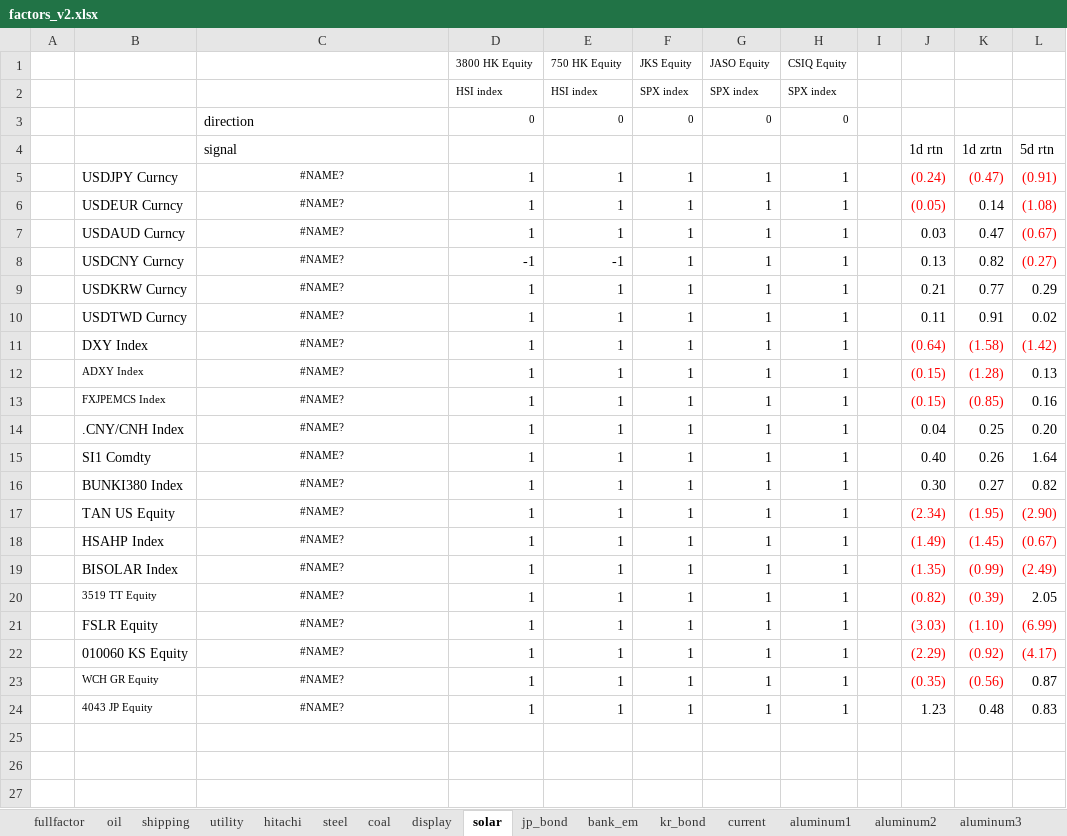
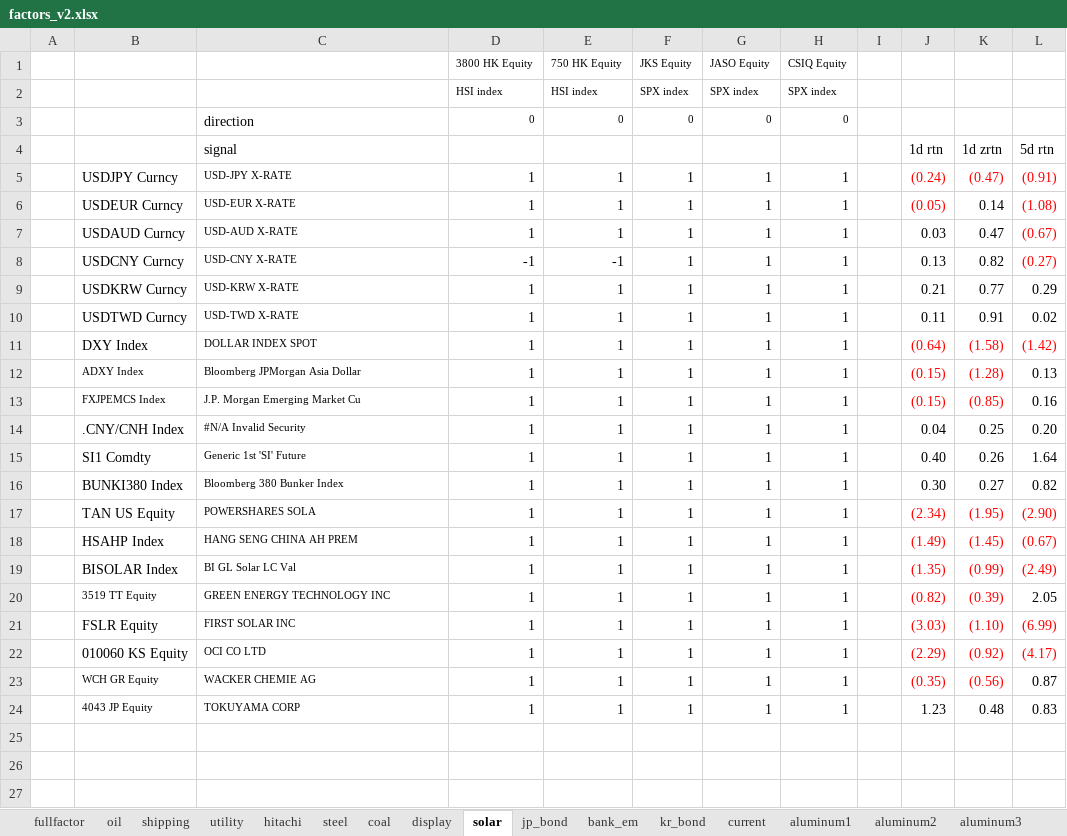
Before and after one commit to apexdevelop/working_dir, an Excel workbook: Matlab/Data/factor/single_factor/factors_v2.xlsx, sheet solar, drawn as a sheet; only a part is shown; values as stored, in another font and other column widths than the file's, no borders; conditional formats not drawn; the diff covers the shown part only; the diff names each change by its address in the sheet, - before the commit and + after, or states it on an @@ line.

```diff
--- a/Matlab/Data/factor/single_factor/factors_v2.xlsx (sheet solar)
+++ b/Matlab/Data/factor/single_factor/factors_v2.xlsx (sheet solar)
-C5: #NAME?
+C5: USD-JPY X-RATE
-C5:C24 alignment: center
+C5:C24 alignment: left
-C6: #NAME?
+C6: USD-EUR X-RATE
-C7: #NAME?
+C7: USD-AUD X-RATE
-C8: #NAME?
+C8: USD-CNY X-RATE
-C9: #NAME?
+C9: USD-KRW X-RATE
-C10: #NAME?
+C10: USD-TWD X-RATE
-C11: #NAME?
+C11: DOLLAR INDEX SPOT
-C12: #NAME?
+C12: Bloomberg JPMorgan Asia Dollar
-C13: #NAME?
+C13: J.P. Morgan Emerging Market Cu
-C14: #NAME?
+C14: #N/A Invalid Security
-C15: #NAME?
+C15: Generic 1st 'SI' Future
-C16: #NAME?
+C16: Bloomberg 380 Bunker Index
-C17: #NAME?
+C17: POWERSHARES SOLA
-C18: #NAME?
+C18: HANG SENG CHINA AH PREM
-C19: #NAME?
+C19: BI GL Solar LC Val
-C20: #NAME?
+C20: GREEN ENERGY TECHNOLOGY INC
-C21: #NAME?
+C21: FIRST SOLAR INC
-C22: #NAME?
+C22: OCI CO LTD
-C23: #NAME?
+C23: WACKER CHEMIE AG
-C24: #NAME?
+C24: TOKUYAMA CORP
```
Also changed, not shown: 11 edited cells and cell formats elsewhere in this sheet, sheet fullfactor, sheet oil, sheet shipping, sheet display, sheet steel, sheet utility, 10 more sheets, 15 other files.
